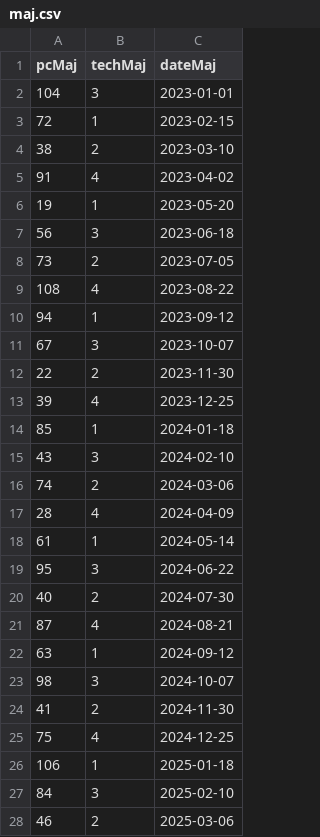
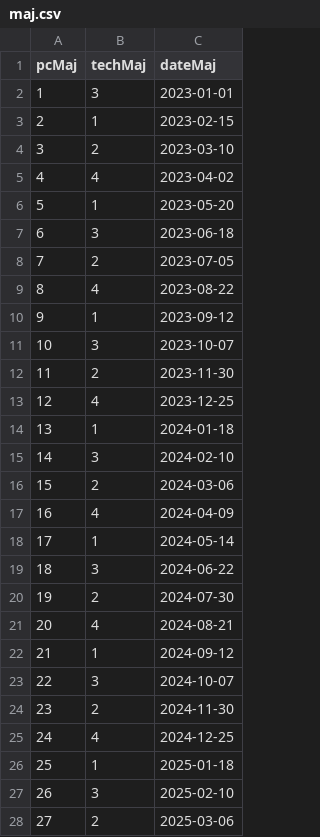
Before and after one commit to Jorlive-MISSILOU/sae51, a CSV file: shared/csv/maj.csv, drawn as a sheet; only a part is shown; the diff covers the shown part only.

```diff
--- a/shared/csv/maj.csv
+++ b/shared/csv/maj.csv
@@ -1,28 +1,28 @@
 pcMaj,techMaj,dateMaj
-104,3,2023-01-01
-72,1,2023-02-15
-38,2,2023-03-10
-91,4,2023-04-02
-19,1,2023-05-20
-56,3,2023-06-18
-73,2,2023-07-05
-108,4,2023-08-22
-94,1,2023-09-12
-67,3,2023-10-07
-22,2,2023-11-30
-39,4,2023-12-25
-85,1,2024-01-18
-43,3,2024-02-10
-74,2,2024-03-06
-28,4,2024-04-09
-61,1,2024-05-14
-95,3,2024-06-22
-40,2,2024-07-30
-87,4,2024-08-21
-63,1,2024-09-12
-98,3,2024-10-07
-41,2,2024-11-30
-75,4,2024-12-25
-106,1,2025-01-18
-84,3,2025-02-10
-46,2,2025-03-06
+1,3,2023-01-01
+2,1,2023-02-15
+3,2,2023-03-10
+4,4,2023-04-02
+5,1,2023-05-20
+6,3,2023-06-18
+7,2,2023-07-05
+8,4,2023-08-22
+9,1,2023-09-12
+10,3,2023-10-07
+11,2,2023-11-30
+12,4,2023-12-25
+13,1,2024-01-18
+14,3,2024-02-10
+15,2,2024-03-06
+16,4,2024-04-09
+17,1,2024-05-14
+18,3,2024-06-22
+19,2,2024-07-30
+20,4,2024-08-21
+21,1,2024-09-12
+22,3,2024-10-07
+23,2,2024-11-30
+24,4,2024-12-25
+25,1,2025-01-18
+26,3,2025-02-10
+27,2,2025-03-06
```
Also changed, not shown: 56 edited cells elsewhere in this file, shared/csv/logiciel_instal.csv, shared/csv/technicien.csv, 16 other files.
